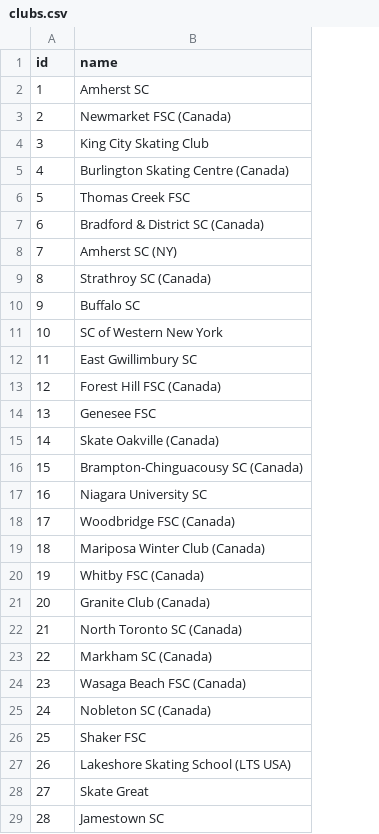
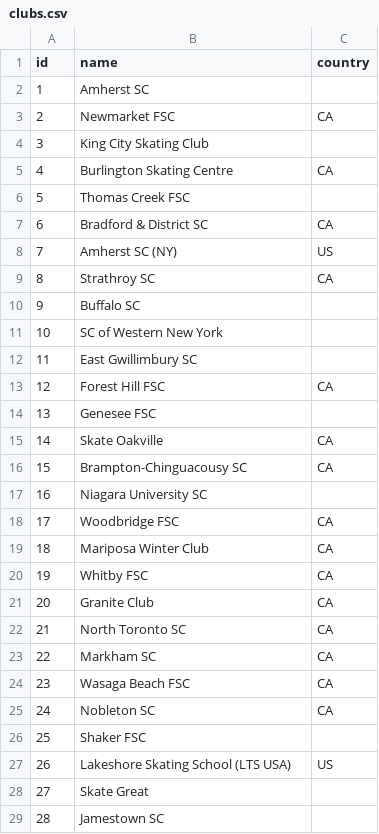
Before and after one commit to scwny/skate-results, a CSV file: ScheduleConversion/clubs.csv, drawn as a sheet; only a part is shown; the diff covers the shown part only; the diff names each change by its address in the sheet, - before the commit and + after, or states it on an @@ line.

```diff
--- a/ScheduleConversion/clubs.csv
+++ b/ScheduleConversion/clubs.csv
+column C (country), rows 3-27: CA |  | CA |  | CA | US | CA |  |  |  | CA |  | CA | CA |  | CA | CA | CA | CA | CA | CA | CA | CA |  | US
-B3 (name): Newmarket FSC (Canada)
+B3 (name): Newmarket FSC
-B5 (name): Burlington Skating Centre (Canada)
+B5 (name): Burlington Skating Centre
-B7 (name): Bradford & District SC (Canada)
+B7 (name): Bradford & District SC
-B9 (name): Strathroy SC (Canada)
+B9 (name): Strathroy SC
-B13 (name): Forest Hill FSC (Canada)
+B13 (name): Forest Hill FSC
-B15 (name): Skate Oakville (Canada)
+B15 (name): Skate Oakville
-B16 (name): Brampton-Chinguacousy SC (Canada)
+B16 (name): Brampton-Chinguacousy SC
-B18 (name): Woodbridge FSC (Canada)
+B18 (name): Woodbridge FSC
-B19 (name): Mariposa Winter Club (Canada)
+B19 (name): Mariposa Winter Club
-B20 (name): Whitby FSC (Canada)
+B20 (name): Whitby FSC
-B21 (name): Granite Club (Canada)
+B21 (name): Granite Club
-B22 (name): North Toronto SC (Canada)
+B22 (name): North Toronto SC
-B23 (name): Markham SC (Canada)
+B23 (name): Markham SC
-B24 (name): Wasaga Beach FSC (Canada)
+B24 (name): Wasaga Beach FSC
-B25 (name): Nobleton SC (Canada)
+B25 (name): Nobleton SC
```
Also changed, not shown: 1 edited cell elsewhere in this file, ScheduleConversion/events.csv, 1 other file.
